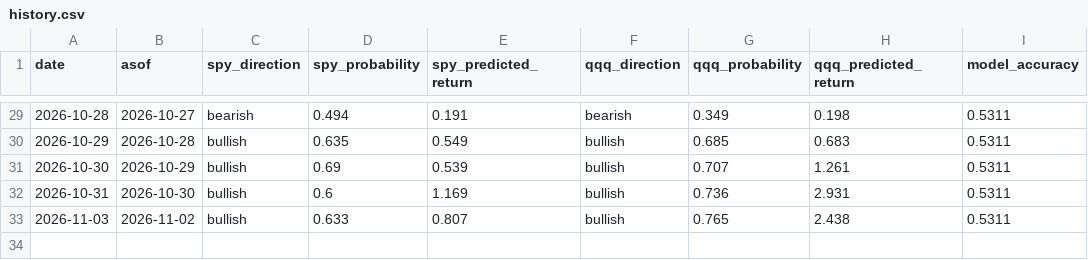
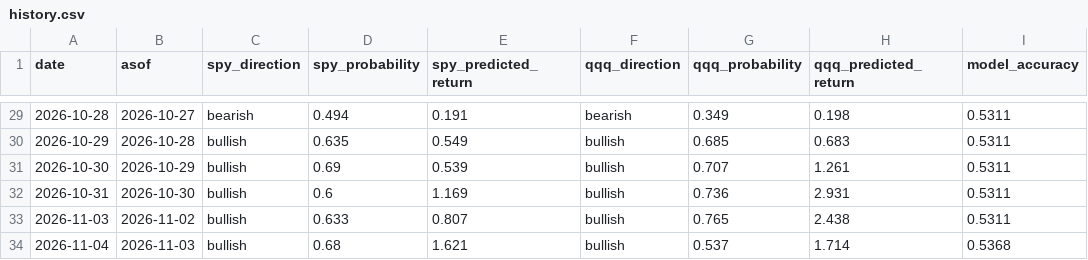
Before and after one commit to hongryu95-afk/invest-temp-intel, a CSV file: history.csv, drawn as a sheet; only a part is shown, gaps mark what is left out; the diff names each change by its address in the sheet, - before the commit and + after, or states it on an @@ line.

```diff
--- a/history.csv
+++ b/history.csv
+row 34: 2026-11-04 | 2026-11-03 | bullish | 0.68 | 1.621 | bullish | 0.537 | 1.714 | 0.5368
```
Also changed, not shown: 1 other file.
